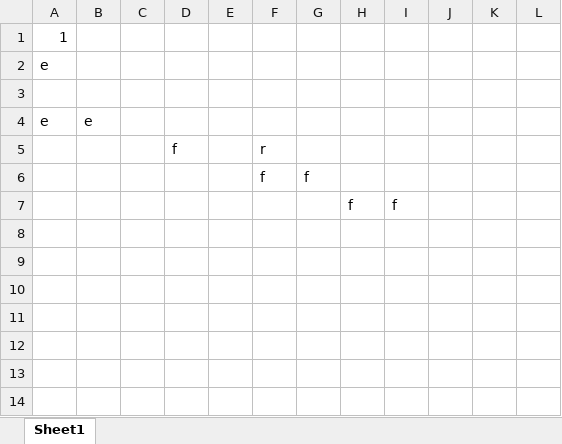
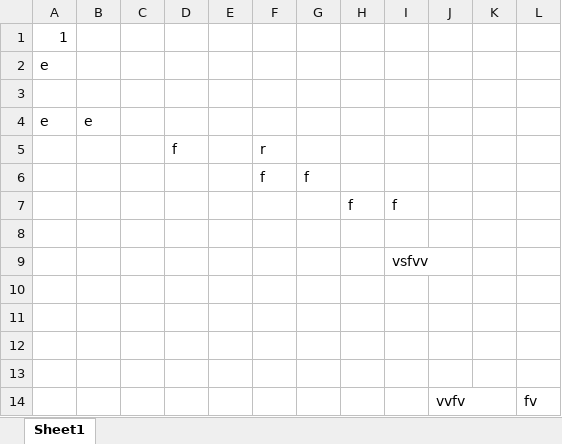
Before and after one commit to sujaykb1234/GitDemo, an Excel workbook: Problems.xlsx, sheet Sheet1, drawn as a sheet; values as stored, in another font and other column widths than the file's, no borders; the diff names each change by its address in the sheet, - before the commit and + after, or states it on an @@ line.

```diff
--- a/Problems.xlsx (sheet Sheet1)
+++ b/Problems.xlsx (sheet Sheet1)
+row 8: (empty)
+row 9:  |  |  |  |  |  |  |  | vsfvv
+row 10: (empty)
+row 11: (empty)
+row 12: (empty)
+row 13: (empty)
+row 14:  |  |  |  |  |  |  |  |  | vvfv |  | fv
```
Also changed, not shown: 2 other files.
